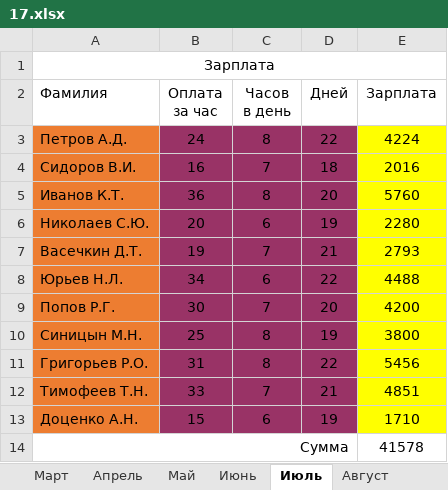
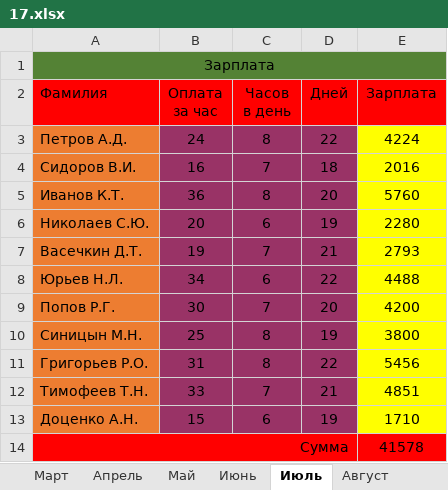
Before and after one commit to Hacker979/prac-17, an Excel workbook: 17.xlsx, sheet Июль, drawn as a sheet; values as stored, in another font and other column widths than the file's, no borders; the diff names each change by its address in the sheet, - before the commit and + after, or states it on an @@ line.

```diff
--- a/17.xlsx (sheet Июль)
+++ b/17.xlsx (sheet Июль)
-A1:E1 fill: none
+A1:E1 fill: #548235
-A2:E2 fill: none
+A2:E2 fill: #FF0000
-A14:E14 fill: none
+A14:E14 fill: #FF0000
```
Also changed, not shown: sheet Сентябрь, sheet Ноябрь, sheet Октябрь, sheet Декабрь.
